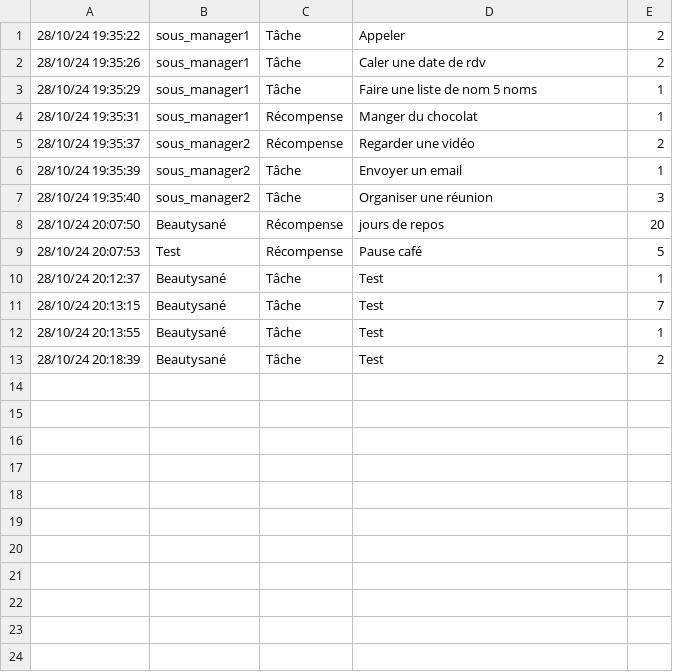
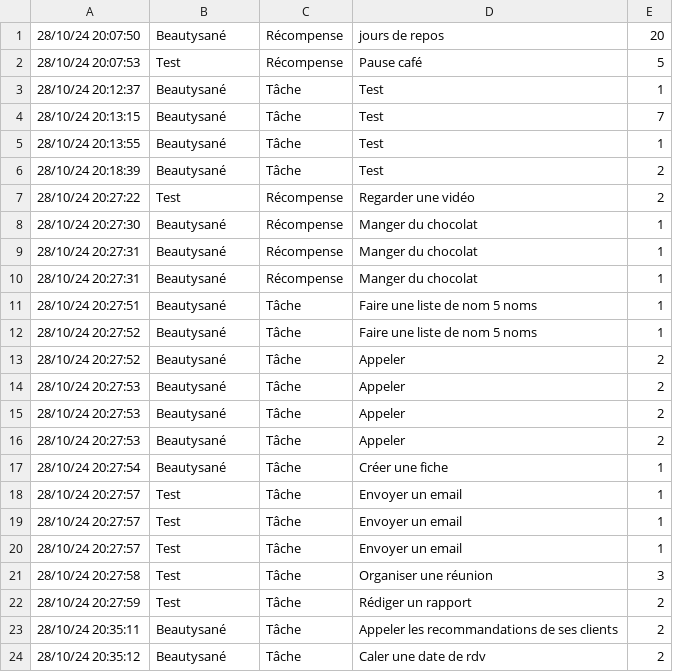
Before and after one commit to MelodyDuplaix/manager_tasks, a CSV file: historique.csv, drawn as a sheet; removed rows and columns are numbered as before the commit, all else as after; the diff names each change by its address in the sheet, - before the commit and + after, or states it on an @@ line.

```diff
--- a/historique.csv
+++ b/historique.csv
-row 1: 28/10/24 19:35:22 | sous_manager1 | Tâche | Appeler | 2
-row 2: 28/10/24 19:35:26 | sous_manager1 | Tâche | Caler une date de rdv | 2
-row 3: 28/10/24 19:35:29 | sous_manager1 | Tâche | Faire une liste de nom 5 noms | 1
-row 4: 28/10/24 19:35:31 | sous_manager1 | Récompense | Manger du chocolat | 1
-row 5: 28/10/24 19:35:37 | sous_manager2 | Récompense | Regarder une vidéo | 2
-row 6: 28/10/24 19:35:39 | sous_manager2 | Tâche | Envoyer un email | 1
-row 7: 28/10/24 19:35:40 | sous_manager2 | Tâche | Organiser une réunion | 3
+row 7: 28/10/24 20:27:22 | Test | Récompense | Regarder une vidéo | 2
+row 8: 28/10/24 20:27:30 | Beautysané | Récompense | Manger du chocolat | 1
+row 9: 28/10/24 20:27:31 | Beautysané | Récompense | Manger du chocolat | 1
+row 10: 28/10/24 20:27:31 | Beautysané | Récompense | Manger du chocolat | 1
+row 11: 28/10/24 20:27:51 | Beautysané | Tâche | Faire une liste de nom 5 noms | 1
+row 12: 28/10/24 20:27:52 | Beautysané | Tâche | Faire une liste de nom 5 noms | 1
+row 13: 28/10/24 20:27:52 | Beautysané | Tâche | Appeler | 2
+row 14: 28/10/24 20:27:53 | Beautysané | Tâche | Appeler | 2
+row 15: 28/10/24 20:27:53 | Beautysané | Tâche | Appeler | 2
+row 16: 28/10/24 20:27:53 | Beautysané | Tâche | Appeler | 2
+row 17: 28/10/24 20:27:54 | Beautysané | Tâche | Créer une fiche | 1
+row 18: 28/10/24 20:27:57 | Test | Tâche | Envoyer un email | 1
+row 19: 28/10/24 20:27:57 | Test | Tâche | Envoyer un email | 1
+row 20: 28/10/24 20:27:57 | Test | Tâche | Envoyer un email | 1
+row 21: 28/10/24 20:27:58 | Test | Tâche | Organiser une réunion | 3
+row 22: 28/10/24 20:27:59 | Test | Tâche | Rédiger un rapport | 2
+row 23: 28/10/24 20:35:11 | Beautysané | Tâche | Appeler les recommandations de ses clients | 2
+row 24: 28/10/24 20:35:12 | Beautysané | Tâche | Caler une date de rdv | 2
```
Also changed, not shown: 2 other files.
